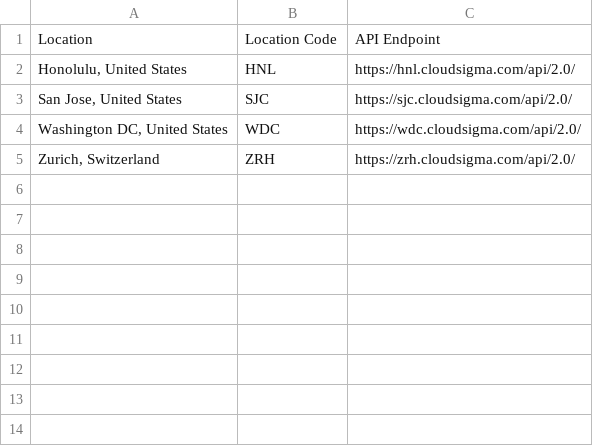
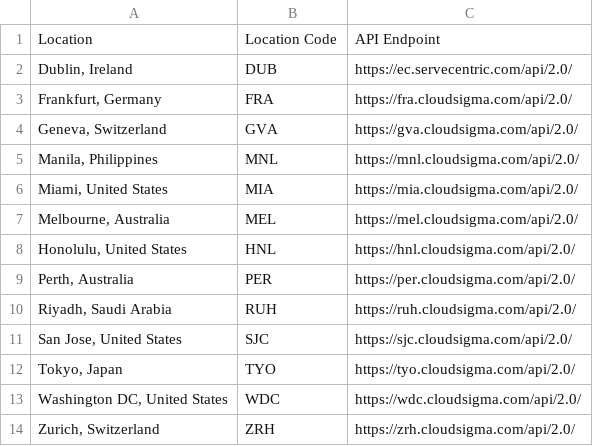
Before and after one commit to cloudsigma/cloudsigma-docs, a CSV file: dumps/locations.csv, drawn as a sheet.

Commit message:
Updated available locations to June 2019

```diff
--- a/dumps/locations.csv
+++ b/dumps/locations.csv
@@ -1,4 +1,13 @@
 Location,Location Code,API Endpoint
+"Dublin, Ireland",DUB,https://ec.servecentric.com/api/2.0/
+"Frankfurt, Germany",FRA,https://fra.cloudsigma.com/api/2.0/
+"Geneva, Switzerland",GVA,https://gva.cloudsigma.com/api/2.0/
+"Manila, Philippines",MNL,https://mnl.cloudsigma.com/api/2.0/
+"Miami, United States",MIA,https://mia.cloudsigma.com/api/2.0/
+"Melbourne, Australia",MEL,https://mel.cloudsigma.com/api/2.0/
 "Honolulu, United States",HNL,https://hnl.cloudsigma.com/api/2.0/
+"Perth, Australia",PER,https://per.cloudsigma.com/api/2.0/
+"Riyadh, Saudi Arabia",RUH,https://ruh.cloudsigma.com/api/2.0/
 "San Jose, United States",SJC,https://sjc.cloudsigma.com/api/2.0/
+"Tokyo, Japan",TYO,https://tyo.cloudsigma.com/api/2.0/
 "Washington DC, United States",WDC,https://wdc.cloudsigma.com/api/2.0/
```
